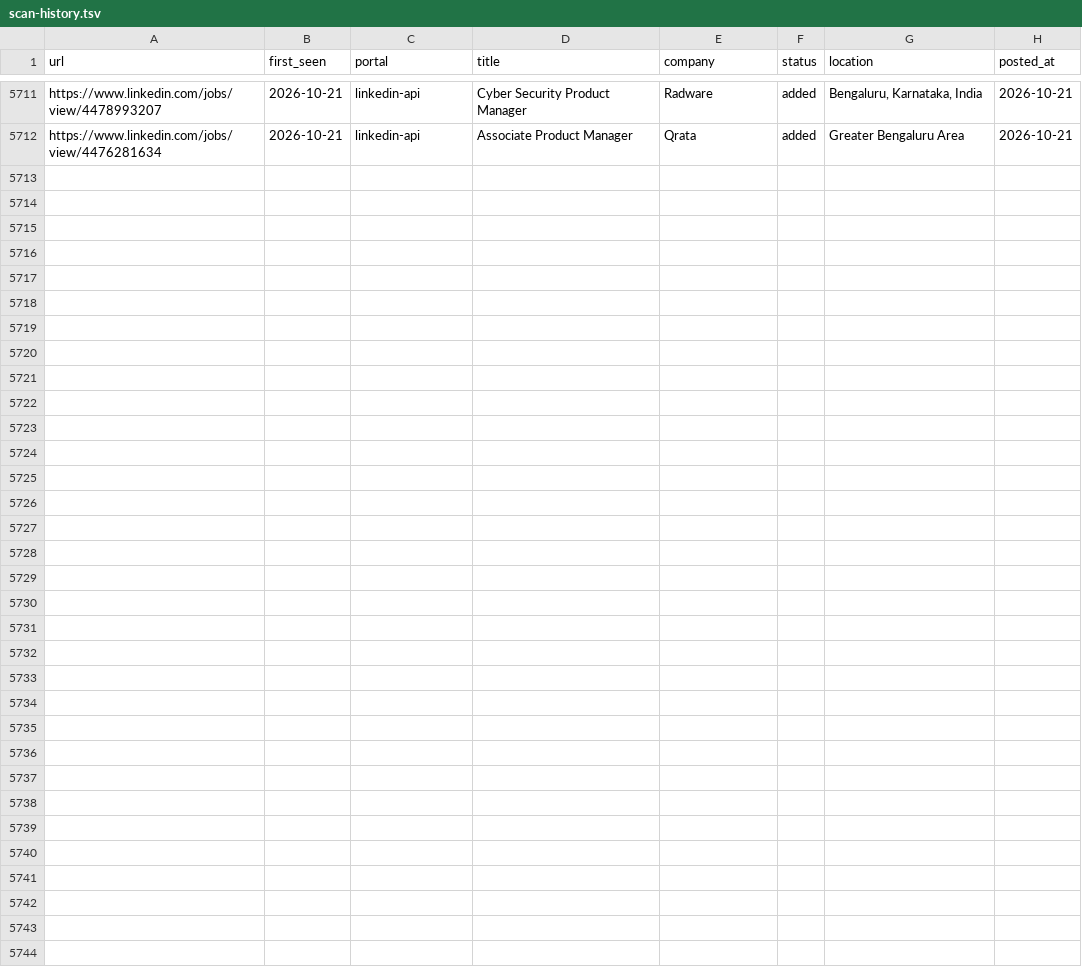
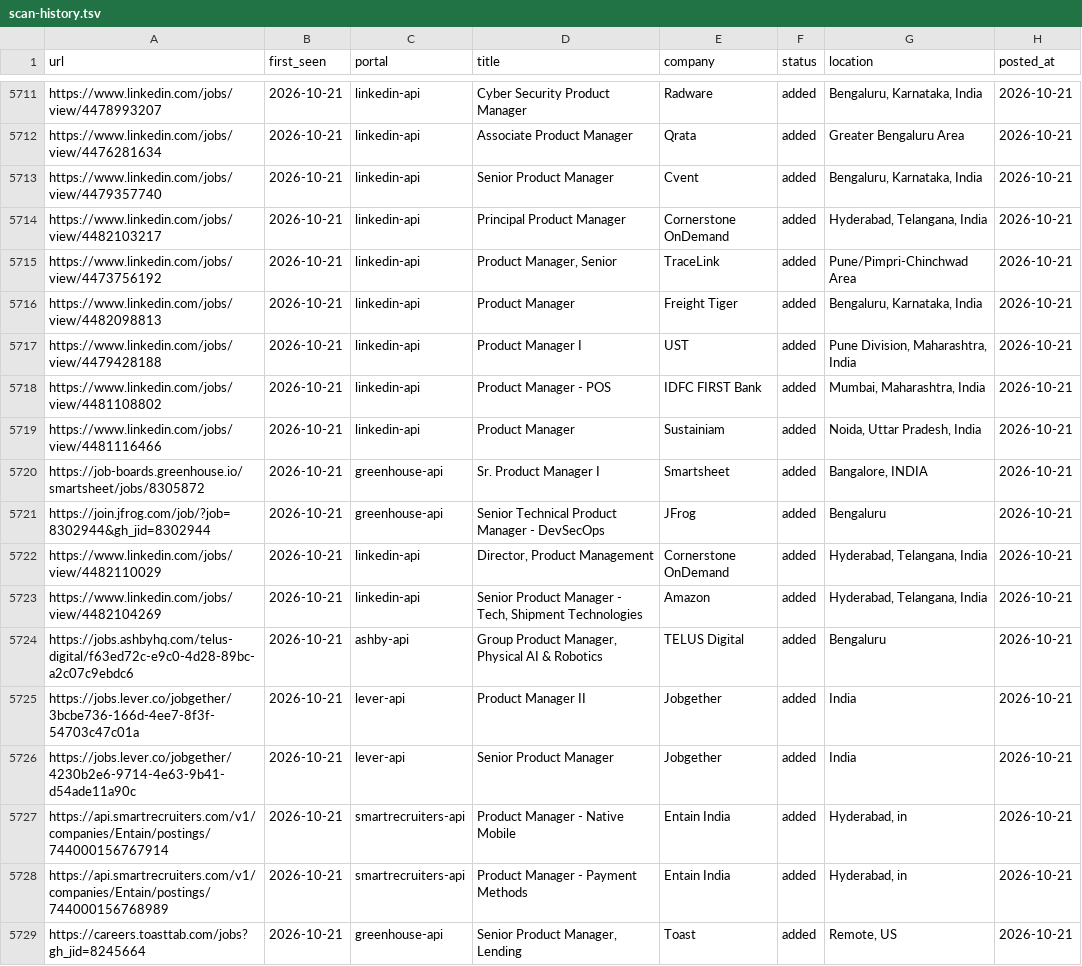
Before and after one commit to Meher1712/career-ops, a TSV file: data/scan-history.tsv, drawn as a sheet; only a part is shown, gaps mark what is left out; the diff names each change by its address in the sheet, - before the commit and + after, or states it on an @@ line.

Commit message:
scan: 2026-10-21 — 17 new jobs

```diff
--- a/data/scan-history.tsv
+++ b/data/scan-history.tsv
+row 5713: https://www.linkedin.com/jobs/view/4479357740 | 2026-10-21 | linkedin-api | Senior Product Manager | Cvent | added | Bengaluru, Karnataka, India | 2026-10-21
+row 5714: https://www.linkedin.com/jobs/view/4482103217 | 2026-10-21 | linkedin-api | Principal Product Manager | Cornerstone OnDemand | added | Hyderabad, Telangana, India | 2026-10-21
+row 5715: https://www.linkedin.com/jobs/view/4473756192 | 2026-10-21 | linkedin-api | Product Manager, Senior | TraceLink | added | Pune/Pimpri-Chinchwad Area | 2026-10-21
+row 5716: https://www.linkedin.com/jobs/view/4482098813 | 2026-10-21 | linkedin-api | Product Manager | Freight Tiger | added | Bengaluru, Karnataka, India | 2026-10-21
+row 5717: https://www.linkedin.com/jobs/view/4479428188 | 2026-10-21 | linkedin-api | Product Manager I | UST | added | Pune Division, Maharashtra, India | 2026-10-21
+row 5718: https://www.linkedin.com/jobs/view/4481108802 | 2026-10-21 | linkedin-api | Product Manager - POS | IDFC FIRST Bank | added | Mumbai, Maharashtra, India | 2026-10-21
+row 5719: https://www.linkedin.com/jobs/view/4481116466 | 2026-10-21 | linkedin-api | Product Manager | Sustainiam | added | Noida, Uttar Pradesh, India | 2026-10-21
+row 5720: https://job-boards.greenhouse.io/smartsheet/jobs/8305872 | 2026-10-21 | greenhouse-api | Sr. Product Manager I | Smartsheet | added | Bangalore, INDIA | 2026-10-21
+row 5721: https://join.jfrog.com/job/?job=8302944&gh_jid=8302944 | 2026-10-21 | greenhouse-api | Senior Technical Product Manager - DevSecOps | JFrog | added | Bengaluru | 2026-10-21
+row 5722: https://www.linkedin.com/jobs/view/4482110029 | 2026-10-21 | linkedin-api | Director, Product Management | Cornerstone OnDemand | added | Hyderabad, Telangana, India | 2026-10-21
+row 5723: https://www.linkedin.com/jobs/view/4482104269 | 2026-10-21 | linkedin-api | Senior Product Manager - Tech, Shipment Technologies | Amazon | added | Hyderabad, Telangana, India | 2026-10-21
+row 5724: https://jobs.ashbyhq.com/telus-digital/f63ed72c-e9c0-4d28-89bc-a2c07c9ebdc6 | 2026-10-21 | ashby-api | Group Product Manager, Physical AI & Robotics | TELUS Digital | added | Bengaluru | 2026-10-21
+row 5725: https://jobs.lever.co/jobgether/3bcbe736-166d-4ee7-8f3f-54703c47c01a | 2026-10-21 | lever-api | Product Manager II | Jobgether | added | India | 2026-10-21
+row 5726: https://jobs.lever.co/jobgether/4230b2e6-9714-4e63-9b41-d54ade11a90c | 2026-10-21 | lever-api | Senior Product Manager | Jobgether | added | India | 2026-10-21
+row 5727: https://api.smartrecruiters.com/v1/companies/Entain/postings/744000156767914 | 2026-10-21 | smartrecruiters-api | Product Manager - Native Mobile | Entain India | added | Hyderabad, in | 2026-10-21
+row 5728: https://api.smartrecruiters.com/v1/companies/Entain/postings/744000156768989 | 2026-10-21 | smartrecruiters-api | Product Manager - Payment Methods | Entain India | added | Hyderabad, in | 2026-10-21
+row 5729: https://careers.toasttab.com/jobs?gh_jid=8245664 | 2026-10-21 | greenhouse-api | Senior Product Manager, Lending | Toast | added | Remote, US | 2026-10-21
```
Also changed, not shown: 1 other file.
